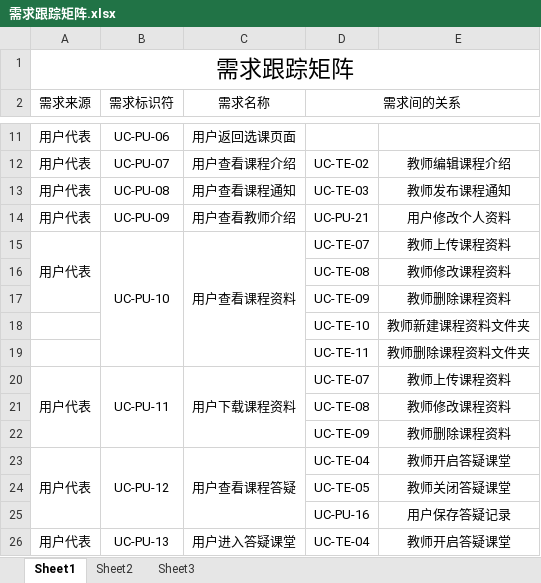
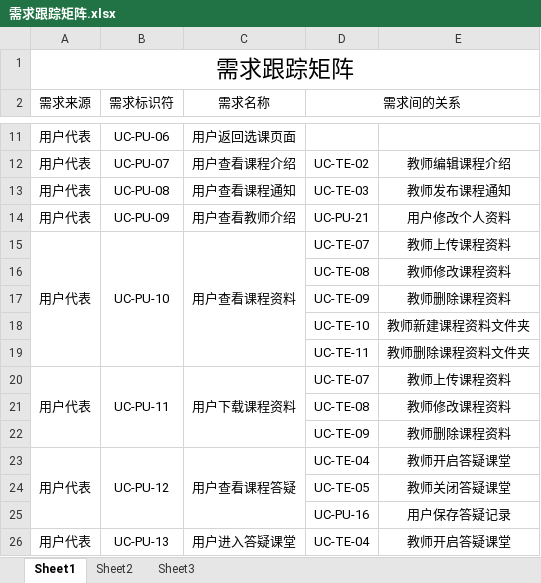
Before and after one commit to tzy502/G16, an Excel workbook: 需求跟踪矩阵/需求跟踪矩阵.xlsx, sheet Sheet1, drawn as a sheet; only a part is shown, gaps mark what is left out; values as stored, in another font and other column widths than the file's, no borders; the diff names each change by its address in the sheet, - before the commit and + after, or states it on an @@ line.

```diff
--- a/需求跟踪矩阵/需求跟踪矩阵.xlsx (sheet Sheet1)
+++ b/需求跟踪矩阵/需求跟踪矩阵.xlsx (sheet Sheet1)
-A15:A17 merged
+A15:A19 merged
```
Also changed, not shown: 14 other files.
